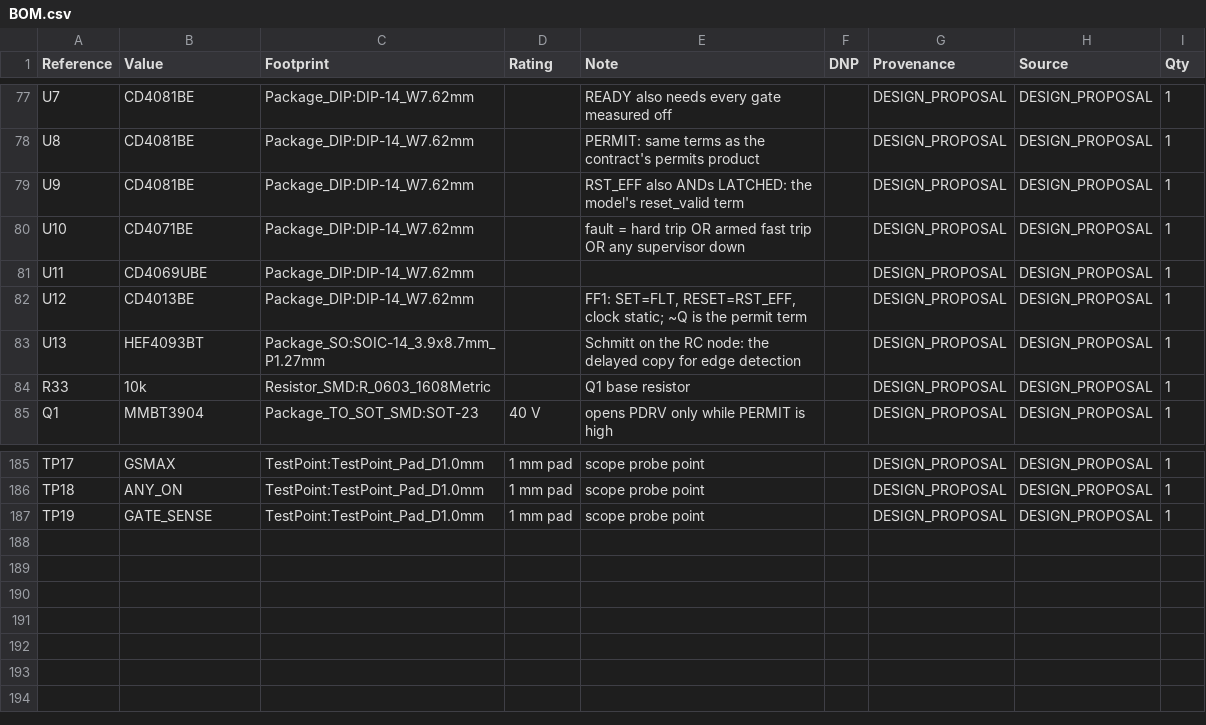
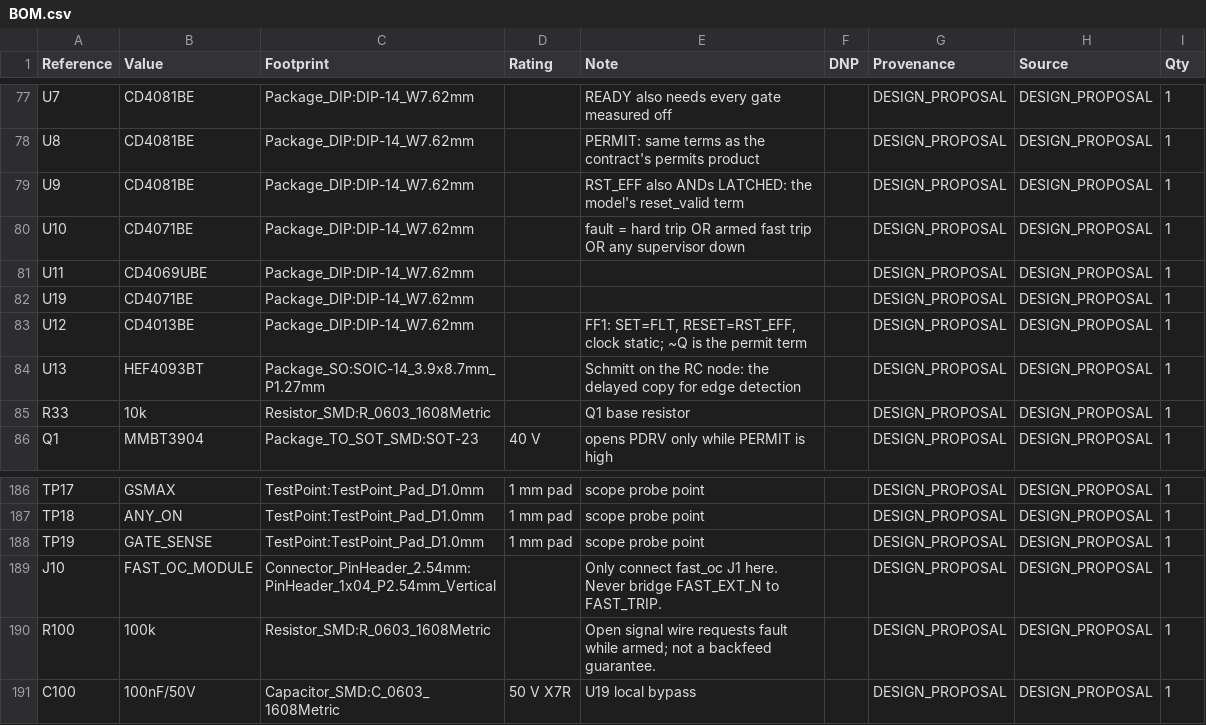
Before and after one commit to czy0126/CZY, a CSV file: pcb/d0_protection/BOM.csv, drawn as a sheet; only a part is shown, gaps mark what is left out.

Commit message:
fix(fast-oc): give the module its own active-low net instead of wired-OR
The module's open-drain output asserts LOW, while D0's FAST_TRIP is an
active-HIGH node that the CD4013 SETs on.  The old instruction wired J1.4
straight onto FAST_TRIP, and that is a fault-suppression path, not a
wired-OR: when the module asserts it holds the node low over a genuine U3B
trip, and when the legacy comparator asserts the two open drains fight.
Every gate-level test still passed because the connection type is legal --
only the polarity was wrong, which is why an integration check is not the
same as a unit test count.

The ECO keeps the module output open drain but names it FAST_EXT_N and moves
the merge onto D0.  A spare CD4069 unit (U11F, 13 in / 12 out) inverts it to
FAST_EXT_H, and a new CD4071 (U19 unit 1) ORs that with the untouched
FAST_TRIP into FAST_COMBINED, which takes FAST_TRIP's old place at U6.12.
New J10 is the 4-pin receiver, R100 is a 100k pull-down so an open signal
wire reads as a fault while armed, C100 is U19's local bypass.  The module's
part table, netlist, BOM and both fab packages are regenerated; D0 is now
190 physical parts / 235 symbol instances / 114 nets, still schematic-only.

The response budget carries external_fast_path as
UNPRICED_NOT_INCLUDED_IN_TOTALS so the legacy 44.18/14.30 us floors cannot
be quoted as the new external path latency.  U11F and U19 delay, the loaded
Q1 edge, and the real UCC24624 REG discharge remain unmeasured, and local
rail loss with OCD backfeed plus whole-domain UVLO are documented as open,
not solved: 100k does not prove fail-safe against a powered OCD node.

Verified: 125 targeted tests, full suite 1582 passed / 9 skipped, D0 ERC 0,
fast-OC ERC 0 and DRC 0 violations / 0 unconnected / 0 parity, manufacturing
index and both generated views current.

```diff
--- a/pcb/d0_protection/BOM.csv
+++ b/pcb/d0_protection/BOM.csv
@@ -81,2 +81,3 @@ U10,CD4071BE,Package_DIP:DIP-14_W7.62mm,,fault = hard trip OR armed fast trip OR
 U11,CD4069UBE,Package_DIP:DIP-14_W7.62mm,,,,DESIGN_PROPOSAL,DESIGN_PROPOSAL,1
+U19,CD4071BE,Package_DIP:DIP-14_W7.62mm,,,,DESIGN_PROPOSAL,DESIGN_PROPOSAL,1
 U12,CD4013BE,Package_DIP:DIP-14_W7.62mm,,"FF1: SET=FLT, RESET=RST_EFF, clock static; ~Q is the permit term",,DESIGN_PROPOSAL,DESIGN_PROPOSAL,1
@@ -187 +188,4 @@ TP18,ANY_ON,TestPoint:TestPoint_Pad_D1.0mm,1 mm pad,scope probe point,,DESIGN_PR
 TP19,GATE_SENSE,TestPoint:TestPoint_Pad_D1.0mm,1 mm pad,scope probe point,,DESIGN_PROPOSAL,DESIGN_PROPOSAL,1
+J10,FAST_OC_MODULE,Connector_PinHeader_2.54mm:PinHeader_1x04_P2.54mm_Vertical,,Only connect fast_oc J1 here. Never bridge FAST_EXT_N to FAST_TRIP.,,DESIGN_PROPOSAL,DESIGN_PROPOSAL,1
+R100,100k,Resistor_SMD:R_0603_1608Metric,,Open signal wire requests fault while armed; not a backfeed guarantee.,,DESIGN_PROPOSAL,DESIGN_PROPOSAL,1
+C100,100nF/50V,Capacitor_SMD:C_0603_1608Metric,50 V X7R,U19 local bypass,,DESIGN_PROPOSAL,DESIGN_PROPOSAL,1
```
Also changed, not shown: pcb/fast_oc/BOM.csv, pcb/fast_oc/fab/fast_oc-pos.csv, 48 other files.
